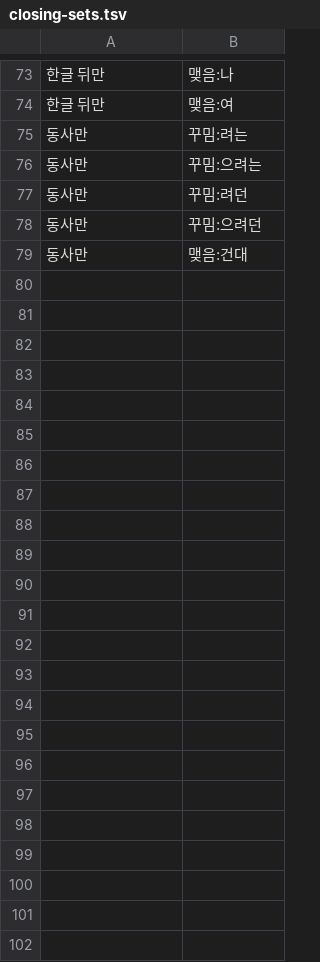
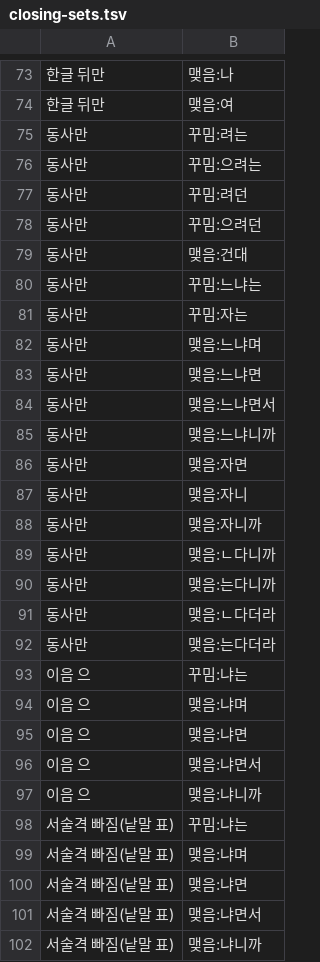
Before and after one commit to geul-org/nlgeul, a TSV file: pkg/data/closing-sets.tsv, drawn as a sheet; only a part is shown, gaps mark what is left out.

```diff
--- a/pkg/data/closing-sets.tsv
+++ b/pkg/data/closing-sets.tsv
@@ -79 +79,24 @@
 동사만	맺음:건대
+동사만	꾸밈:느냐는
+동사만	꾸밈:자는
+동사만	맺음:느냐며
+동사만	맺음:느냐면
+동사만	맺음:느냐면서
+동사만	맺음:느냐니까
+동사만	맺음:자면
+동사만	맺음:자니
+동사만	맺음:자니까
+동사만	맺음:ㄴ다니까
+동사만	맺음:는다니까
+동사만	맺음:ㄴ다더라
+동사만	맺음:는다더라
+이음 으	꾸밈:냐는
+이음 으	맺음:냐며
+이음 으	맺음:냐면
+이음 으	맺음:냐면서
+이음 으	맺음:냐니까
+서술격 빠짐(낱말 표)	꾸밈:냐는
+서술격 빠짐(낱말 표)	맺음:냐며
+서술격 빠짐(낱말 표)	맺음:냐면
+서술격 빠짐(낱말 표)	맺음:냐면서
+서술격 빠짐(낱말 표)	맺음:냐니까
```
Also changed, not shown: pkg/data/closings-more.tsv, 7 other files.
